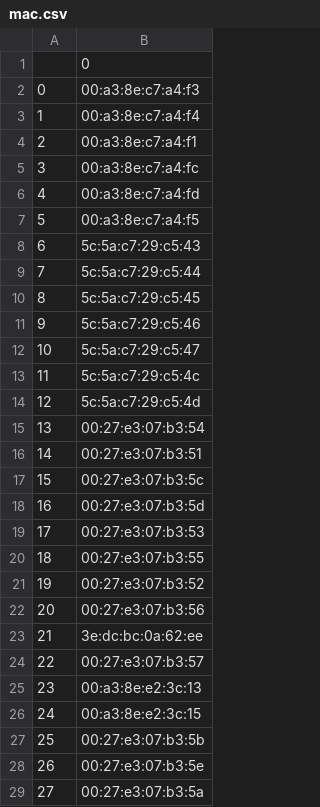
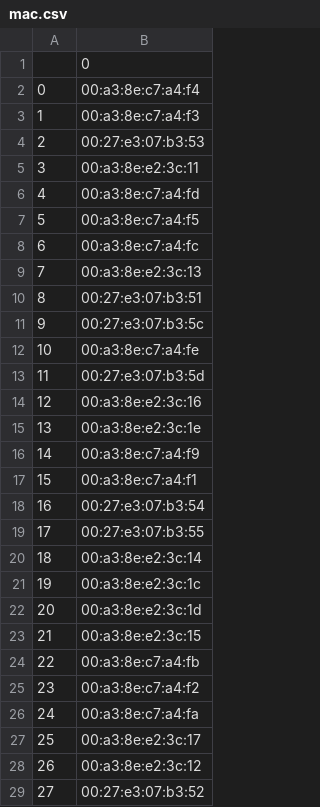
Before and after one commit to axelcalixte/if23_indoor-localization, a CSV file: mac.csv, drawn as a sheet; only a part is shown; the diff covers the shown part only.

Commit message:
first working machine learning model, not fiting the datas

```diff
--- a/mac.csv
+++ b/mac.csv
@@ -1,29 +1,29 @@
 ,0
-0,00:a3:8e:c7:a4:f3
-1,00:a3:8e:c7:a4:f4
-2,00:a3:8e:c7:a4:f1
-3,00:a3:8e:c7:a4:fc
+0,00:a3:8e:c7:a4:f4
+1,00:a3:8e:c7:a4:f3
+2,00:27:e3:07:b3:53
+3,00:a3:8e:e2:3c:11
 4,00:a3:8e:c7:a4:fd
 5,00:a3:8e:c7:a4:f5
-6,5c:5a:c7:29:c5:43
-7,5c:5a:c7:29:c5:44
-8,5c:5a:c7:29:c5:45
-9,5c:5a:c7:29:c5:46
-10,5c:5a:c7:29:c5:47
-11,5c:5a:c7:29:c5:4c
-12,5c:5a:c7:29:c5:4d
-13,00:27:e3:07:b3:54
-14,00:27:e3:07:b3:51
-15,00:27:e3:07:b3:5c
-16,00:27:e3:07:b3:5d
-17,00:27:e3:07:b3:53
-18,00:27:e3:07:b3:55
-19,00:27:e3:07:b3:52
-20,00:27:e3:07:b3:56
-21,3e:dc:bc:0a:62:ee
-22,00:27:e3:07:b3:57
-23,00:a3:8e:e2:3c:13
-24,00:a3:8e:e2:3c:15
-25,00:27:e3:07:b3:5b
-26,00:27:e3:07:b3:5e
-27,00:27:e3:07:b3:5a
+6,00:a3:8e:c7:a4:fc
+7,00:a3:8e:e2:3c:13
+8,00:27:e3:07:b3:51
+9,00:27:e3:07:b3:5c
+10,00:a3:8e:c7:a4:fe
+11,00:27:e3:07:b3:5d
+12,00:a3:8e:e2:3c:16
+13,00:a3:8e:e2:3c:1e
+14,00:a3:8e:c7:a4:f9
+15,00:a3:8e:c7:a4:f1
+16,00:27:e3:07:b3:54
+17,00:27:e3:07:b3:55
+18,00:a3:8e:e2:3c:14
+19,00:a3:8e:e2:3c:1c
+20,00:a3:8e:e2:3c:1d
+21,00:a3:8e:e2:3c:15
+22,00:a3:8e:c7:a4:fb
+23,00:a3:8e:c7:a4:f2
+24,00:a3:8e:c7:a4:fa
+25,00:a3:8e:e2:3c:17
+26,00:a3:8e:e2:3c:12
+27,00:27:e3:07:b3:52
```
Also changed, not shown: 100 edited cells elsewhere in this file, rawRSSI.csv, rssi.csv, 5 other files.
